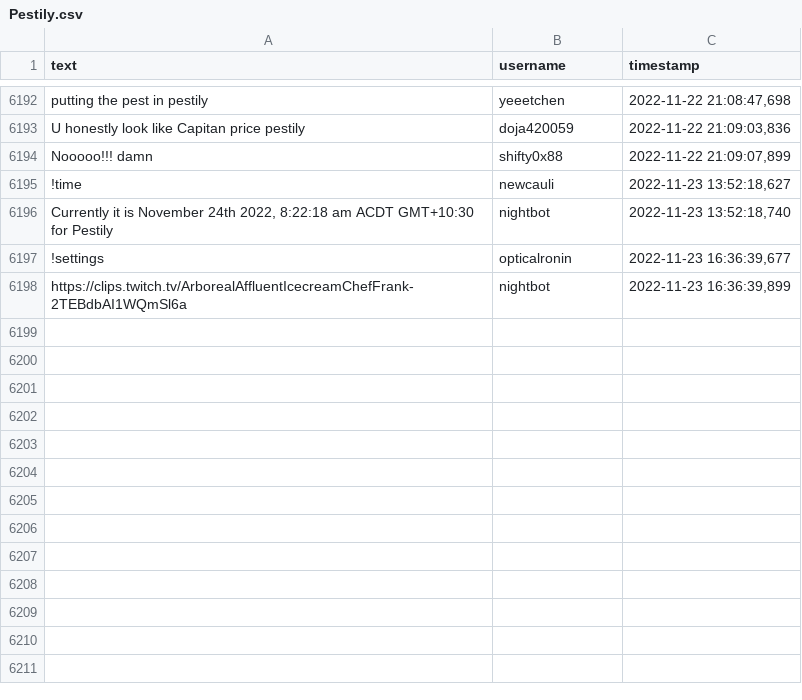
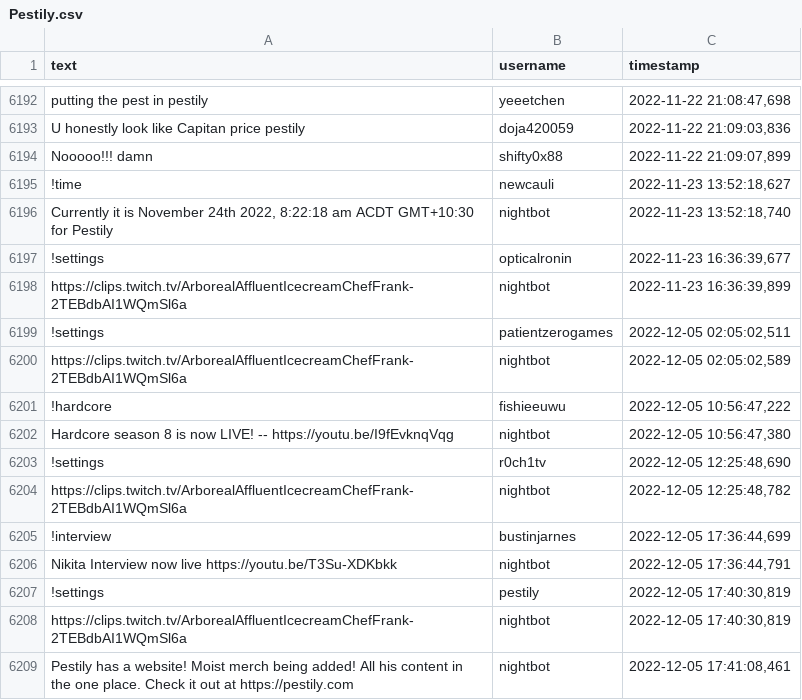
Before and after one commit to daltonv297/Twitch-Message-Classification-Archive, a CSV file: twitch-listener/logs/Pestily.csv, drawn as a sheet; only a part is shown, gaps mark what is left out.

Commit message:
Added data, trained model on full dataset

```diff
--- a/twitch-listener/logs/Pestily.csv
+++ b/twitch-listener/logs/Pestily.csv
@@ -6198 +6198,12 @@ Nooooo!!! damn,shifty0x88,"2022-11-22 21:09:07,899"
 https://clips.twitch.tv/ArborealAffluentIcecreamChefFrank-2TEBdbAI1WQmSl6a,nightbot,"2022-11-23 16:36:39,899"
+!settings,patientzerogames,"2022-12-05 02:05:02,511"
+https://clips.twitch.tv/ArborealAffluentIcecreamChefFrank-2TEBdbAI1WQmSl6a,nightbot,"2022-12-05 02:05:02,589"
+!hardcore,fishieeuwu,"2022-12-05 10:56:47,222"
+Hardcore season 8 is now LIVE! -- https://youtu.be/I9fEvknqVqg,nightbot,"2022-12-05 10:56:47,380"
+!settings,r0ch1tv,"2022-12-05 12:25:48,690"
+https://clips.twitch.tv/ArborealAffluentIcecreamChefFrank-2TEBdbAI1WQmSl6a,nightbot,"2022-12-05 12:25:48,782"
+!interview,bustinjarnes,"2022-12-05 17:36:44,699"
+Nikita Interview now live https://youtu.be/T3Su-XDKbkk,nightbot,"2022-12-05 17:36:44,791"
+!settings,pestily,"2022-12-05 17:40:30,819"
+https://clips.twitch.tv/ArborealAffluentIcecreamChefFrank-2TEBdbAI1WQmSl6a,nightbot,"2022-12-05 17:40:30,819"
+Pestily has a website! Moist merch being added! All his content in the one place. Check it out at https://pestily.com,nightbot,"2022-12-05 17:41:08,461"
```
Also changed, not shown: twitch-listener/logs/Tfue.csv, 15 other files.
